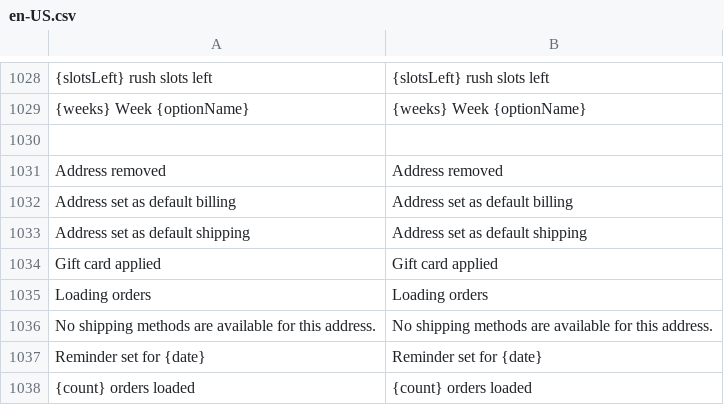
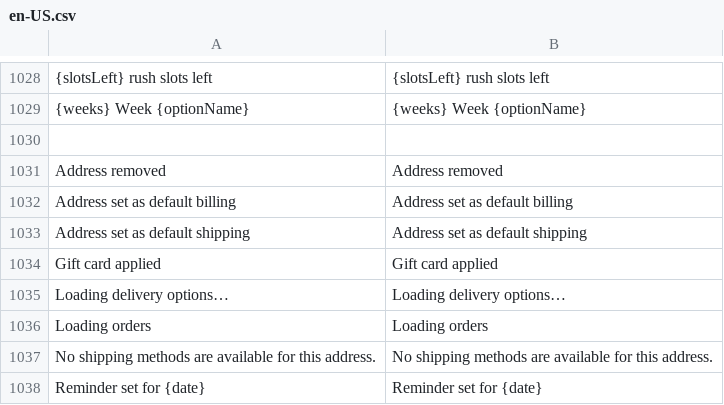
Before and after one commit to BudsiesApp/vsf-capybara, a CSV file: resource/i18n/en-US.csv, drawn as a sheet; only a part is shown, gaps mark what is left out; the shorter side is filled out with more unchanged rows; the diff names each change by its address in the sheet, - before the commit and + after, or states it on an @@ line.

Commit message:
Refs #37184: Defer holiday options until location is ready

```diff
--- a/resource/i18n/en-US.csv
+++ b/resource/i18n/en-US.csv
+row 1035: Loading delivery options… | Loading delivery options…
```
Also changed, not shown: 11 other files.
